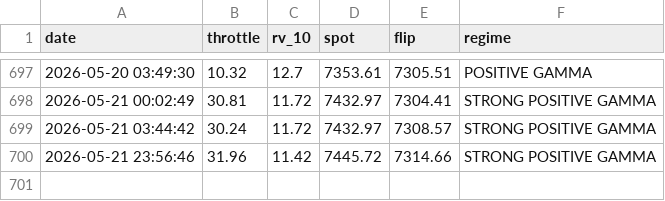
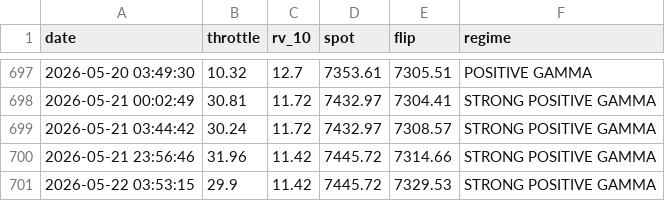
Before and after one commit to dchebows/HE-analysis-pipeline, a CSV file: throttle_history.csv, drawn as a sheet; only a part is shown, gaps mark what is left out; the diff names each change by its address in the sheet, - before the commit and + after, or states it on an @@ line.

```diff
--- a/throttle_history.csv
+++ b/throttle_history.csv
+row 701: 2026-05-22 03:53:15 | 29.9 | 11.42 | 7445.72 | 7329.53 | STRONG POSITIVE GAMMA
```
Also changed, not shown: output.csv, 1 other file.
